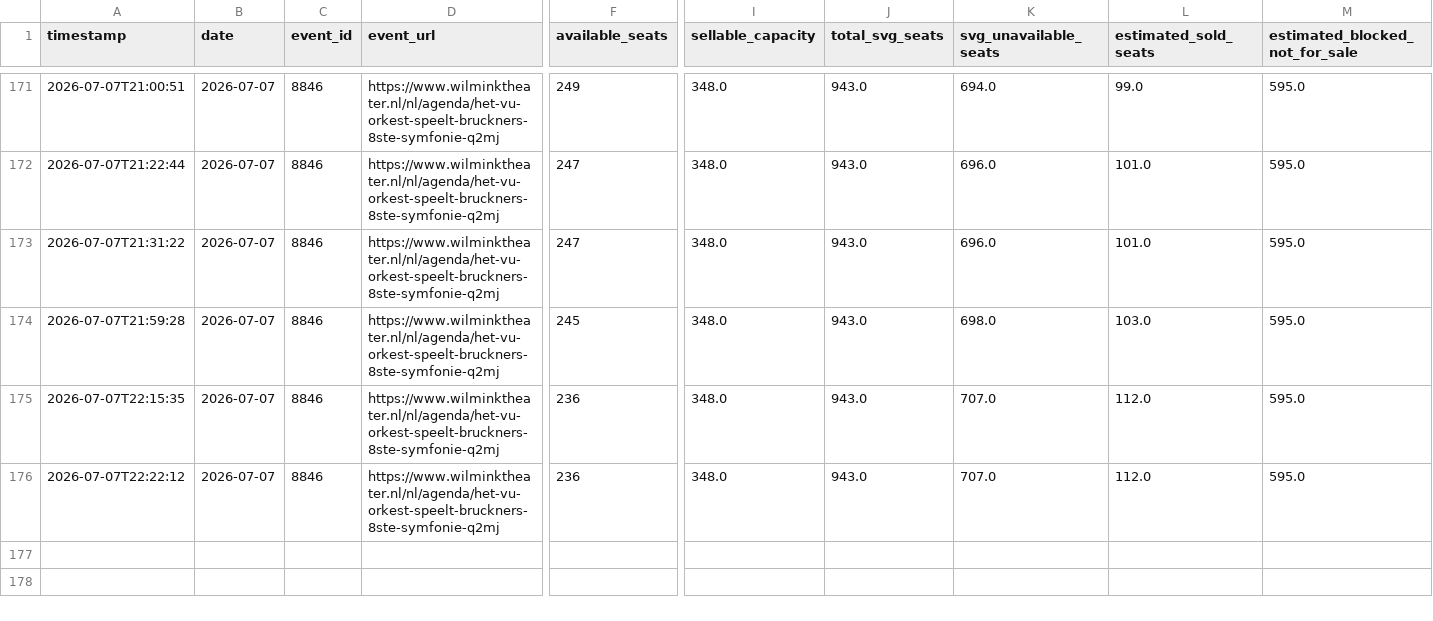
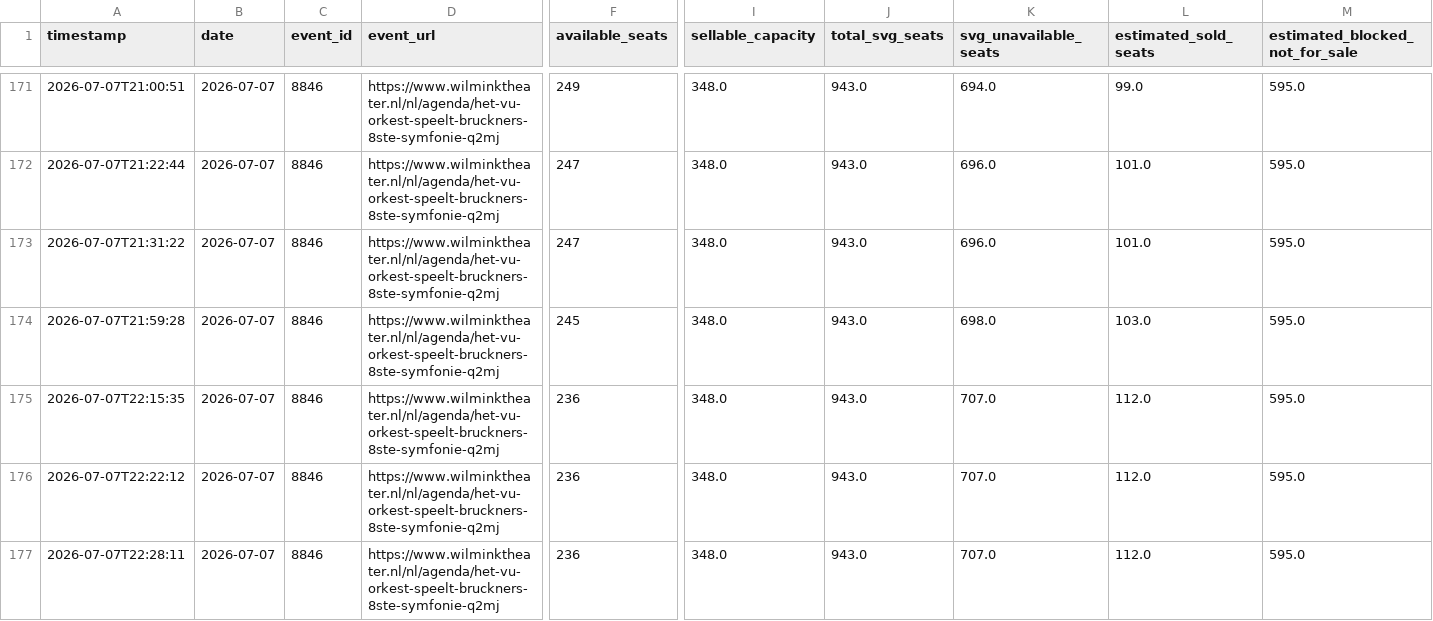
Before and after one commit to jitseleeftink-lab/wilmink-ticket-dashboard, a CSV file: data/wilmink_seat_counts.csv, drawn as a sheet; only a part is shown, gaps mark what is left out; rows hold the shown columns only; the diff names each change by its address in the sheet, - before the commit and + after, or states it on an @@ line.

```diff
--- a/data/wilmink_seat_counts.csv
+++ b/data/wilmink_seat_counts.csv
+row 177: 2026-07-07T22:28:11 | 2026-07-07 | 8846 | https://www.wilminktheater.nl/nl/agenda/het-vu-orkest-speelt-bruckners-8ste-symfonie-q2mj | 236 | 348.0 | 943.0 | 707.0 | 112.0 | 595.0
```
Also changed, not shown: data/wilmink_all_plot_points.csv, docs/data/wilmink_all_plot_points.csv, 2 other files.
